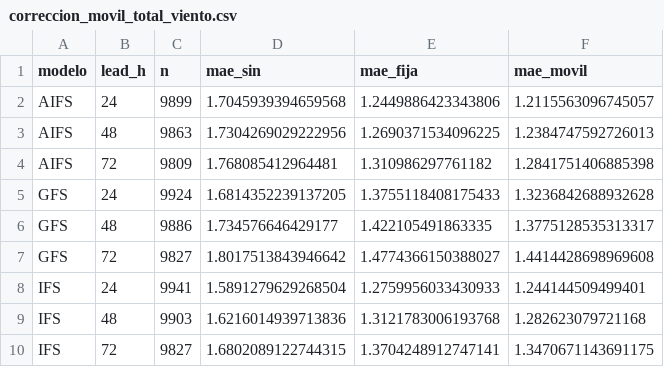
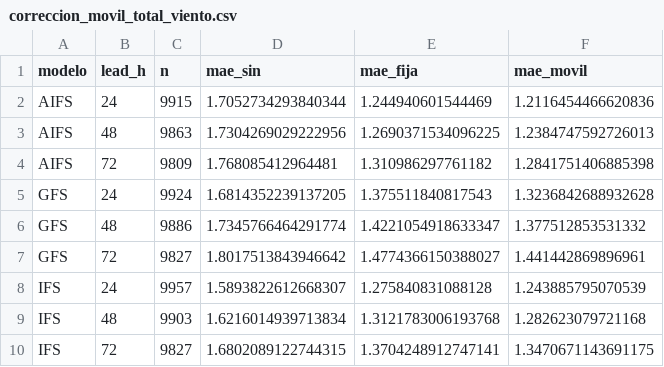
Before and after one commit to PanchoDigevo/earth2-chile-verificacion, a CSV file: oceano/data/correccion_movil_total_viento.csv, drawn as a sheet.

```diff
--- a/oceano/data/correccion_movil_total_viento.csv
+++ b/oceano/data/correccion_movil_total_viento.csv
@@ -1,10 +1,10 @@
 modelo,lead_h,n,mae_sin,mae_fija,mae_movil
-AIFS,24,9899,1.7045939394659568,1.2449886423343806,1.2115563096745057
+AIFS,24,9915,1.7052734293840344,1.244940601544469,1.2116454466620836
 AIFS,48,9863,1.7304269029222956,1.2690371534096225,1.2384747592726013
 AIFS,72,9809,1.768085412964481,1.310986297761182,1.2841751406885398
-GFS,24,9924,1.6814352239137205,1.3755118408175433,1.3236842688932628
-GFS,48,9886,1.734576646429177,1.422105491863335,1.3775128535313317
-GFS,72,9827,1.8017513843946642,1.4774366150388027,1.4414428698969608
-IFS,24,9941,1.5891279629268504,1.2759956033430933,1.244144509499401
-IFS,48,9903,1.6216014939713836,1.3121783006193768,1.282623079721168
+GFS,24,9924,1.6814352239137205,1.375511840817543,1.3236842688932628
+GFS,48,9886,1.7345766464291774,1.4221054918633347,1.377512853531332
+GFS,72,9827,1.8017513843946642,1.4774366150388027,1.441442869896961
+IFS,24,9957,1.5893822612668307,1.275840831088128,1.243885795070539
+IFS,48,9903,1.6216014939713834,1.3121783006193768,1.282623079721168
 IFS,72,9827,1.6802089122744315,1.3704248912747141,1.3470671143691175
```
Also changed, not shown: oceano/data/correccion_movil_total.csv, oceano/data/correccion_movil_viento.csv, 6 other files.
